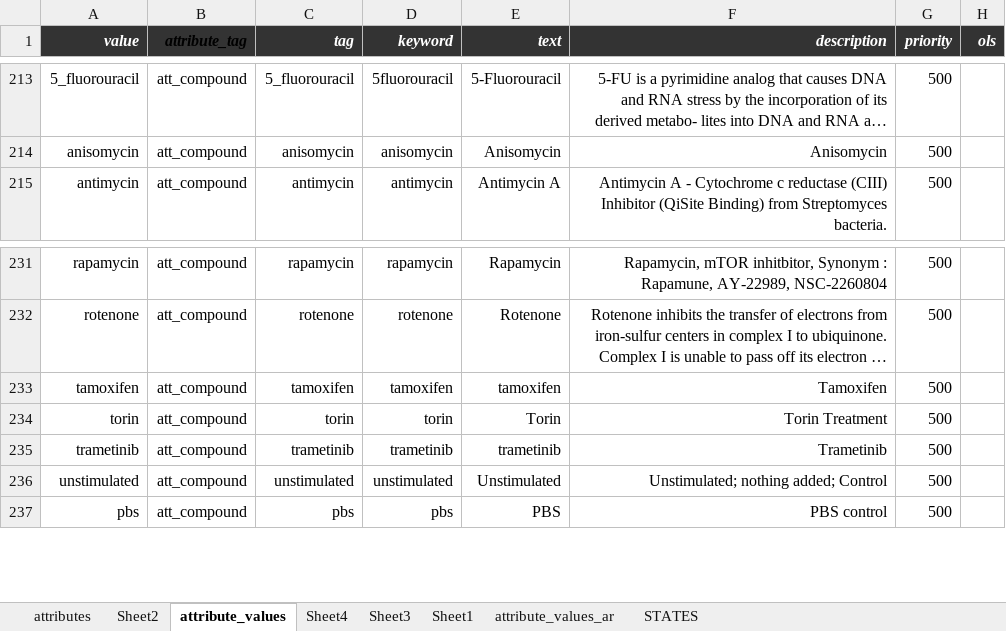
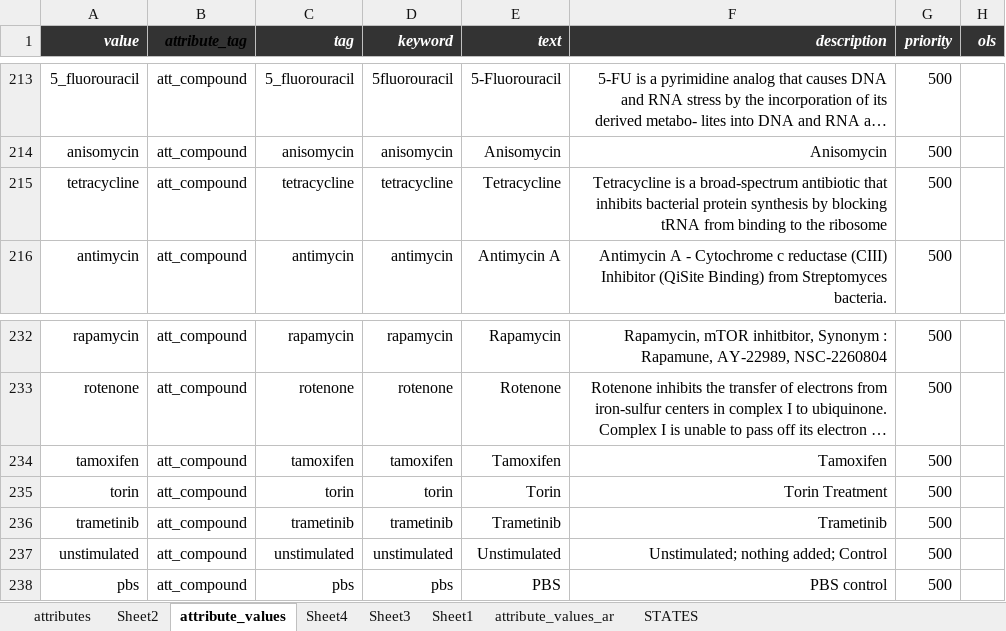
Before and after one commit to hnolCol/mitocube-backend, an Excel workbook: resources/attributes/attributes.xlsx, sheet attribute_values, drawn as a sheet; only a part is shown, gaps mark what is left out; long unchanged cells end in …; values as stored, in another font and other column widths than the file's, no borders; conditional formats not drawn; addresses are those after the commit; the diff names each change by its address in the sheet, - before the commit and + after, or states it on an @@ line.

```diff
--- a/resources/attributes/attributes.xlsx (sheet attribute_values)
+++ b/resources/attributes/attributes.xlsx (sheet attribute_values)
+row 215: tetracycline | att_compound | tetracycline | tetracycline | Tetracycline | Tetracycline is a broad-spectrum antibiotic that inhibits bacterial protein synthesis by blocking tRNA from binding to the ribosome | 500
-E234 (text): tamoxifen
+E234 (text): Tamoxifen
-E236 (text): trametinib
+E236 (text): Trametinib
```
Also changed, not shown: sheet attributes, formulas that keep their value, 17 other files.
